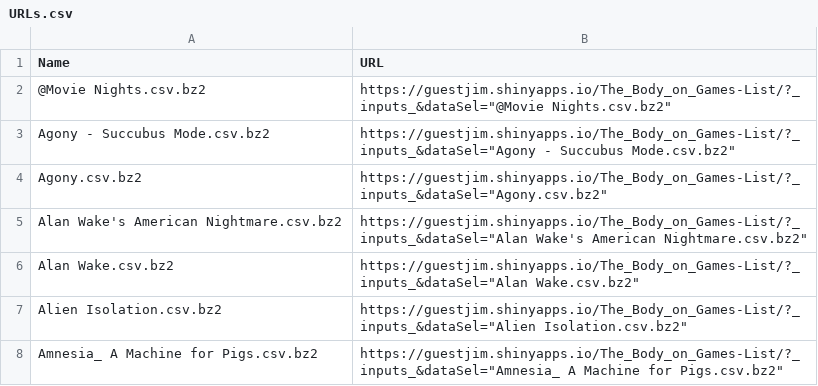
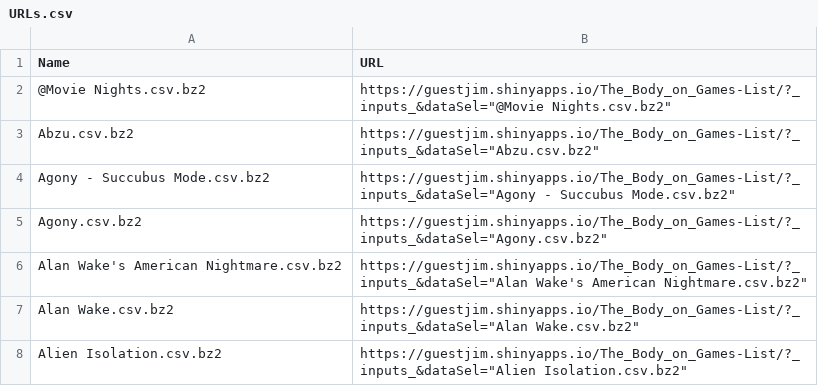
Before and after one commit to GuestJim/TBOG_Data, a CSV file: URLs.csv, drawn as a sheet; only a part is shown; the shorter side is filled out with more unchanged rows; the diff names each change by its address in the sheet, - before the commit and + after, or states it on an @@ line.

Commit message:
Abzu data added Fully ignoring DCF file (is in .gitignore but because it was already initialized, it keeps being tracked)

```diff
--- a/URLs.csv
+++ b/URLs.csv
+row 3: Abzu.csv.bz2 | https://guestjim.shinyapps.io/The_Body_on_Games-List/?_inputs_&dataSel="Abzu.csv.bz2"
```
Also changed, not shown: 2 other files.
